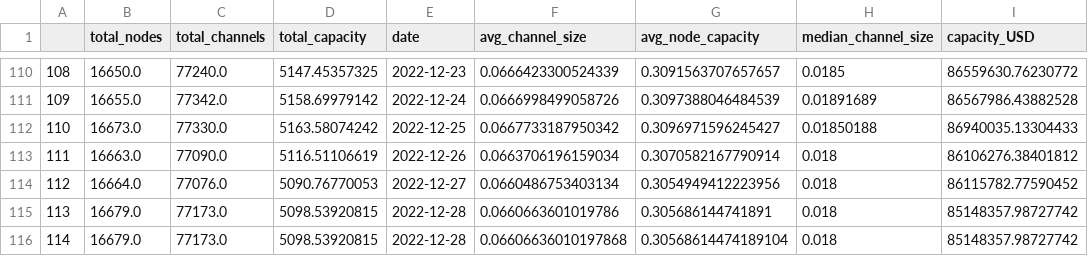
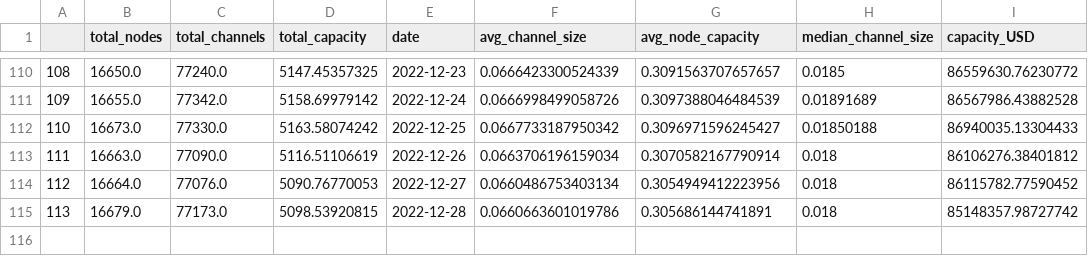
Before and after one commit to LeoCumpli21/LNC_reports, a CSV file: data/processed/basic_stats/network_basic_stats.csv, drawn as a sheet; only a part is shown, gaps mark what is left out; the diff names each change by its address in the sheet, - before the commit and + after, or states it on an @@ line.

```diff
--- a/data/processed/basic_stats/network_basic_stats.csv
+++ b/data/processed/basic_stats/network_basic_stats.csv
-row 116: 114 | 16679.0 | 77173.0 | 5098.53920815 | 2022-12-28 | 0.06606636010197868 | 0.30568614474189104 | 0.018 | 85148357.98727742
```
Also changed, not shown: data/processed/basic_stats/big_nodes_stats.csv, data/processed/basic_stats/routing_nodes_stats.csv.
